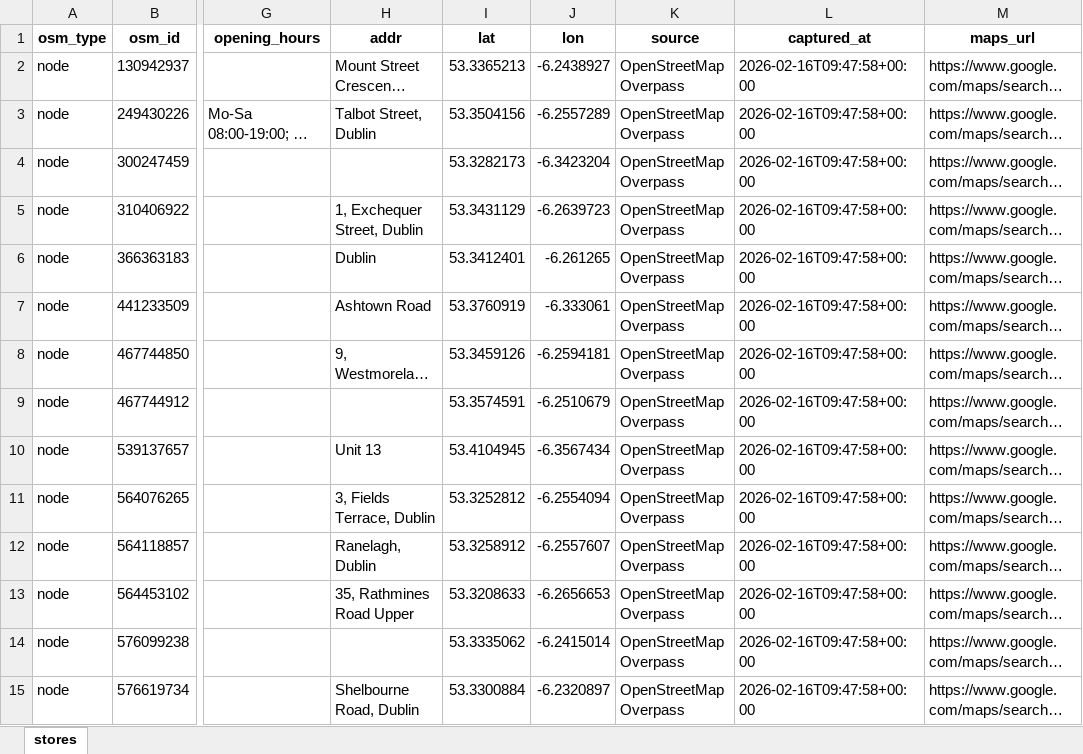
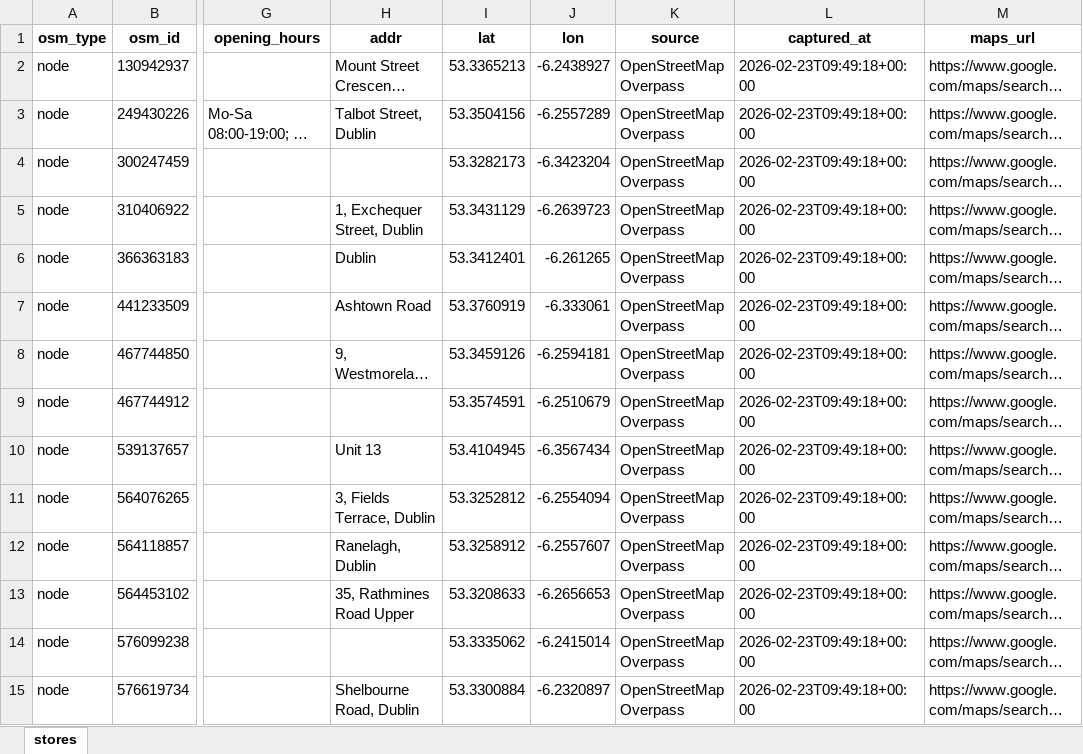
Before and after one commit to Nuel-code/Ireland_deals, an Excel workbook: dublin_stores.xlsx, sheet stores, drawn as a sheet; only a part is shown, gaps mark what is left out; long unchanged cells end in …; values as stored, in another font and other column widths than the file's, no borders; the diff covers the shown part only; the diff names each change by its address in the sheet, - before the commit and + after, or states it on an @@ line.

```diff
--- a/dublin_stores.xlsx (sheet stores)
+++ b/dublin_stores.xlsx (sheet stores)
-L2:L15 (captured_at): 2026-02-16T09:47:58+00:00
+L2:L15 (captured_at): 2026-02-23T09:49:18+00:00
```
Also changed, not shown: 11 added rows, 2 removed rows and 996 edited cells elsewhere in this sheet, 2 other files.
